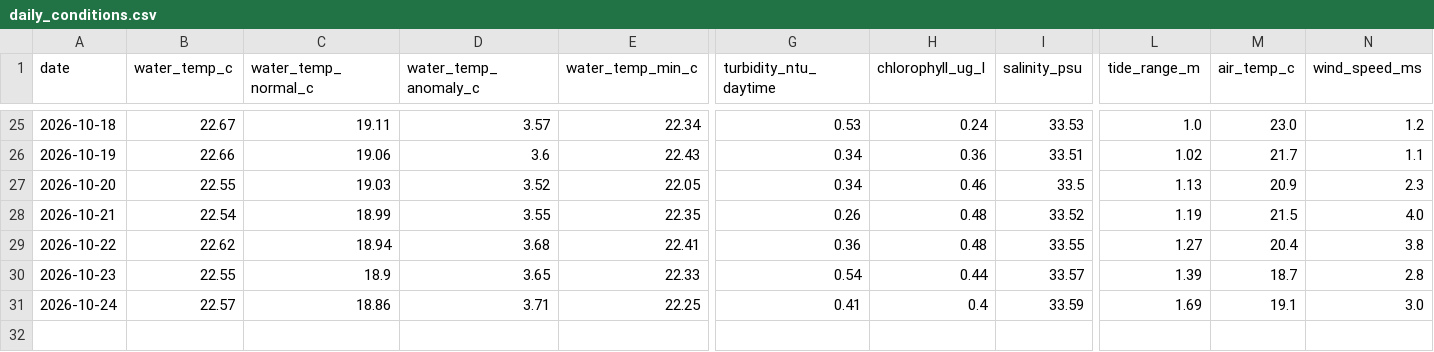
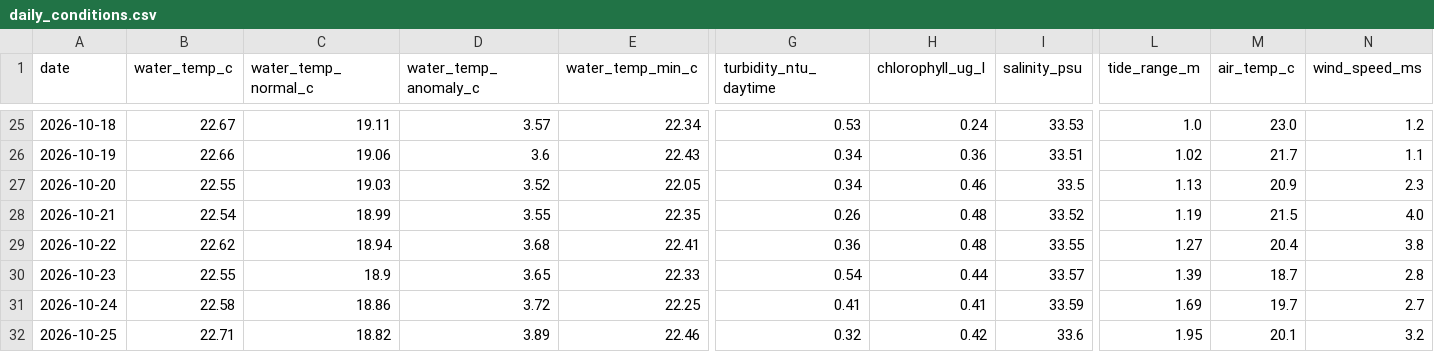
Before and after one commit to joshuafrommeyer-35/PierTracker, a CSV file: results/daily_conditions.csv, drawn as a sheet; only a part is shown, gaps mark what is left out; rows hold the shown columns only; the diff names each change by its address in the sheet, - before the commit and + after, or states it on an @@ line.

```diff
--- a/results/daily_conditions.csv
+++ b/results/daily_conditions.csv
-B31 (water_temp_c): 22.57
+B31 (water_temp_c): 22.58
-D31 (water_temp_anomaly_c): 3.71
+D31 (water_temp_anomaly_c): 3.72
-H31 (chlorophyll_ug_l): 0.4
+H31 (chlorophyll_ug_l): 0.41
-M31 (air_temp_c): 19.1
+M31 (air_temp_c): 19.7
-N31 (wind_speed_ms): 3.0
+N31 (wind_speed_ms): 2.7
+row 32: 2026-10-25 | 22.71 | 18.82 | 3.89 | 22.46 | 0.32 | 0.42 | 33.6 | 1.95 | 20.1 | 3.2
```
Also changed, not shown: results/environment_hourly.csv, 4 other files.
